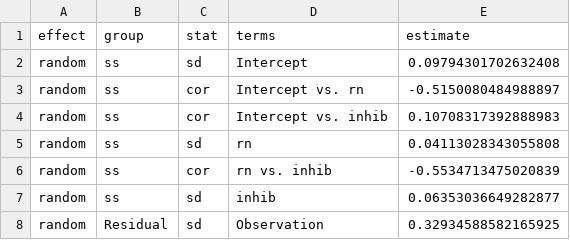
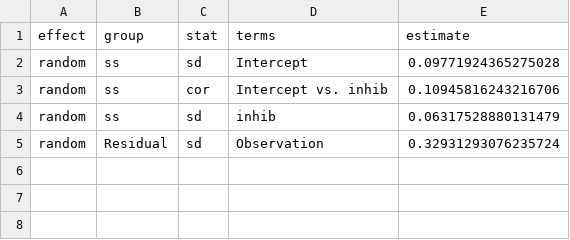
Before and after one commit to mkmiecik14/visual-analogy, a CSV file: output/acc-model-rand-effects.csv, drawn as a sheet.

```diff
--- a/output/acc-model-rand-effects.csv
+++ b/output/acc-model-rand-effects.csv
@@ -1,8 +1,5 @@
 effect,group,stat,terms,estimate
-random,ss,sd,Intercept,0.09794301702632408
-random,ss,cor,Intercept vs. rn,-0.5150080484988897
-random,ss,cor,Intercept vs. inhib,0.10708317392888983
-random,ss,sd,rn,0.04113028343055808
-random,ss,cor,rn vs. inhib,-0.5534713475020839
-random,ss,sd,inhib,0.06353036649282877
-random,Residual,sd,Observation,0.32934588582165925
+random,ss,sd,Intercept,0.09771924365275028
+random,ss,cor,Intercept vs. inhib,0.10945816243216706
+random,ss,sd,inhib,0.06317528880131479
+random,Residual,sd,Observation,0.32931293076235724
```
Also changed, not shown: output/acc-model-anova-tidy.csv, output/acc-model-fixed-effects.csv, 8 other files.
